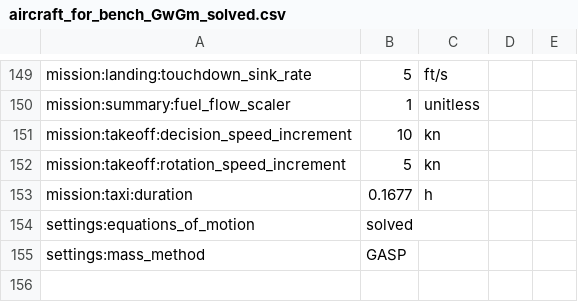
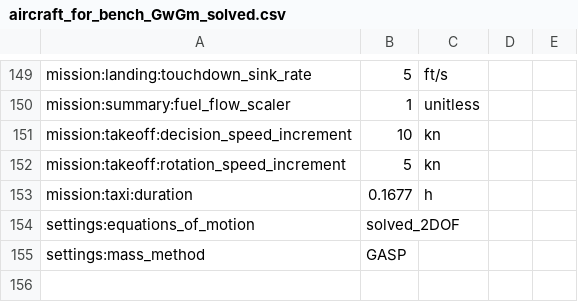
Before and after one commit to OpenMDAO/Aviary, a CSV file: aviary/models/test_aircraft/aircraft_for_bench_GwGm_solved.csv, drawn as a sheet; only a part is shown, gaps mark what is left out.

```diff
--- a/aviary/models/test_aircraft/aircraft_for_bench_GwGm_solved.csv
+++ b/aviary/models/test_aircraft/aircraft_for_bench_GwGm_solved.csv
@@ -153,3 +153,3 @@ mission:takeoff:rotation_speed_increment,5,kn
 mission:taxi:duration,0.1677,h
-settings:equations_of_motion,solved
+settings:equations_of_motion,solved_2DOF
 settings:mass_method,GASP
```
Also changed, not shown: aviary/models/test_aircraft/aircraft_for_bench_FwGm.csv, aviary/models/test_aircraft/aircraft_for_bench_GwGm_lbm_s.csv.
